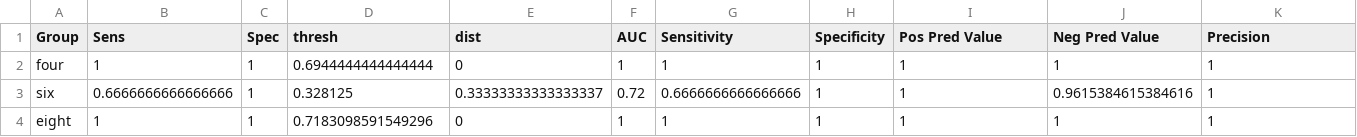
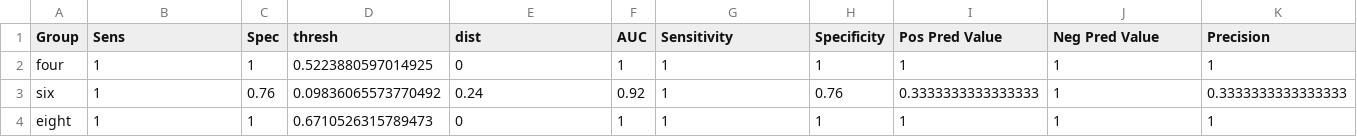
Before and after one commit to erikerhardt/erikmisc, a CSV file: reference/out_sel/out_e_rf__o_class_sel_ROC.csv, drawn as a sheet; only a part is shown; the diff covers the shown part only; the diff names each change by its address in the sheet, - before the commit and + after, or states it on an @@ line.

```diff
--- a/reference/out_sel/out_e_rf__o_class_sel_ROC.csv
+++ b/reference/out_sel/out_e_rf__o_class_sel_ROC.csv
-D2 (thresh): 0.6944444444444444
+D2 (thresh): 0.5223880597014925
-B3 (Sens): 0.6666666666666666
+B3 (Sens): 1
-C3 (Spec): 1
+C3 (Spec): 0.76
-D3 (thresh): 0.328125
+D3 (thresh): 0.09836065573770492
-E3 (dist): 0.33333333333333337
+E3 (dist): 0.24
-F3 (AUC): 0.72
+F3 (AUC): 0.92
-G3 (Sensitivity): 0.6666666666666666
+G3 (Sensitivity): 1
-H3 (Specificity): 1
+H3 (Specificity): 0.76
-I3 (Pos Pred Value): 1
+I3 (Pos Pred Value): 0.3333333333333333
-J3 (Neg Pred Value): 0.9615384615384616
+J3 (Neg Pred Value): 1
-K3 (Precision): 1
+K3 (Precision): 0.3333333333333333
-D4 (thresh): 0.7183098591549296
+D4 (thresh): 0.6710526315789473
```
Also changed, not shown: 5 edited cells elsewhere in this file, reference/out_sel/out_e_rf__o_class_full_importance.csv, reference/out_sel/out_e_rf__o_class_sel_importance.csv, 25 other files.
